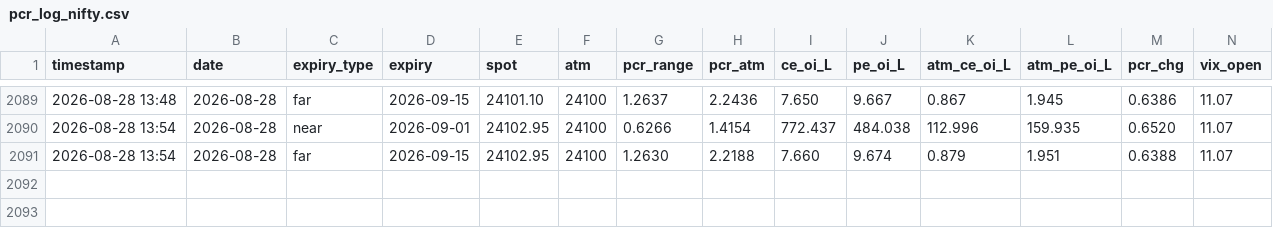
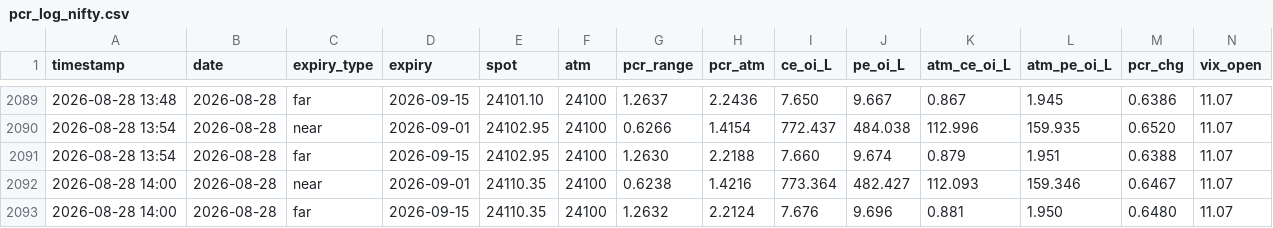
Before and after one commit to rajishnse-alt/diagonal-calanderstrategy, a CSV file: pcr_data/pcr_log_nifty.csv, drawn as a sheet; only a part is shown, gaps mark what is left out; rows hold the shown columns only; the diff names each change by its address in the sheet, - before the commit and + after, or states it on an @@ line.

Commit message:
PCR log 2026-08-28 14:00 IST

```diff
--- a/pcr_data/pcr_log_nifty.csv
+++ b/pcr_data/pcr_log_nifty.csv
+row 2092: 2026-08-28 14:00 | 2026-08-28 | near | 2026-09-01 | 24110.35 | 24100 | 0.6238 | 1.4216 | 773.364 | 482.427 | 112.093 | 159.346 | 0.6467 | 11.07
+row 2093: 2026-08-28 14:00 | 2026-08-28 | far | 2026-09-15 | 24110.35 | 24100 | 1.2632 | 2.2124 | 7.676 | 9.696 | 0.881 | 1.950 | 0.6480 | 11.07
```
